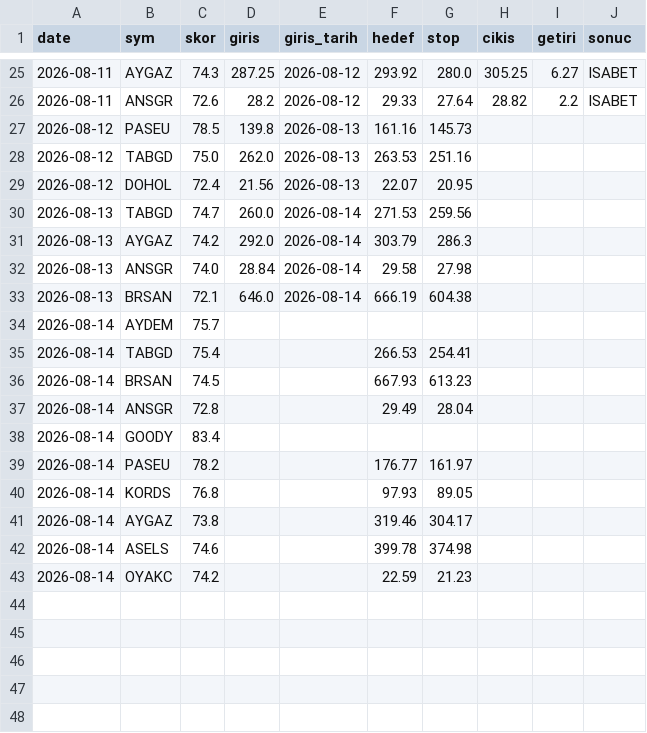
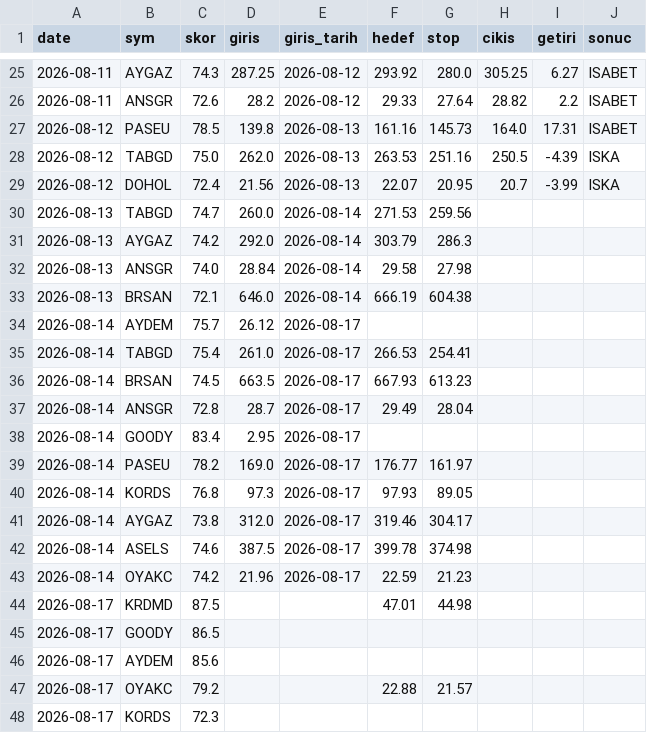
Before and after one commit to Mert04260/bist-radar, a CSV file: canli-izleme/signals.csv, drawn as a sheet; only a part is shown, gaps mark what is left out.

```diff
--- a/canli-izleme/signals.csv
+++ b/canli-izleme/signals.csv
@@ -26,5 +26,5 @@ date,sym,skor,giris,giris_tarih,hedef,stop,cikis,getiri,sonuc
 2026-08-11,ANSGR,72.6,28.2,2026-08-12,29.33,27.64,28.82,2.2,ISABET
-2026-08-12,PASEU,78.5,139.8,2026-08-13,161.16,145.73,,,
-2026-08-12,TABGD,75.0,262.0,2026-08-13,263.53,251.16,,,
-2026-08-12,DOHOL,72.4,21.56,2026-08-13,22.07,20.95,,,
+2026-08-12,PASEU,78.5,139.8,2026-08-13,161.16,145.73,164.0,17.31,ISABET
+2026-08-12,TABGD,75.0,262.0,2026-08-13,263.53,251.16,250.5,-4.39,ISKA
+2026-08-12,DOHOL,72.4,21.56,2026-08-13,22.07,20.95,20.7,-3.99,ISKA
 2026-08-13,TABGD,74.7,260.0,2026-08-14,271.53,259.56,,,
@@ -33,11 +33,16 @@ date,sym,skor,giris,giris_tarih,hedef,stop,cikis,getiri,sonuc
 2026-08-13,BRSAN,72.1,646.0,2026-08-14,666.19,604.38,,,
-2026-08-14,AYDEM,75.7,,,,,,,
-2026-08-14,TABGD,75.4,,,266.53,254.41,,,
-2026-08-14,BRSAN,74.5,,,667.93,613.23,,,
-2026-08-14,ANSGR,72.8,,,29.49,28.04,,,
-2026-08-14,GOODY,83.4,,,,,,,
-2026-08-14,PASEU,78.2,,,176.77,161.97,,,
-2026-08-14,KORDS,76.8,,,97.93,89.05,,,
-2026-08-14,AYGAZ,73.8,,,319.46,304.17,,,
-2026-08-14,ASELS,74.6,,,399.78,374.98,,,
-2026-08-14,OYAKC,74.2,,,22.59,21.23,,,
+2026-08-14,AYDEM,75.7,26.12,2026-08-17,,,,,
+2026-08-14,TABGD,75.4,261.0,2026-08-17,266.53,254.41,,,
+2026-08-14,BRSAN,74.5,663.5,2026-08-17,667.93,613.23,,,
+2026-08-14,ANSGR,72.8,28.7,2026-08-17,29.49,28.04,,,
+2026-08-14,GOODY,83.4,2.95,2026-08-17,,,,,
+2026-08-14,PASEU,78.2,169.0,2026-08-17,176.77,161.97,,,
+2026-08-14,KORDS,76.8,97.3,2026-08-17,97.93,89.05,,,
+2026-08-14,AYGAZ,73.8,312.0,2026-08-17,319.46,304.17,,,
+2026-08-14,ASELS,74.6,387.5,2026-08-17,399.78,374.98,,,
+2026-08-14,OYAKC,74.2,21.96,2026-08-17,22.59,21.23,,,
+2026-08-17,KRDMD,87.5,,,47.01,44.98,,,
+2026-08-17,GOODY,86.5,,,,,,,
+2026-08-17,AYDEM,85.6,,,,,,,
+2026-08-17,OYAKC,79.2,,,22.88,21.57,,,
+2026-08-17,KORDS,72.3,,,,,,,
```
Also changed, not shown: 1 other file.
